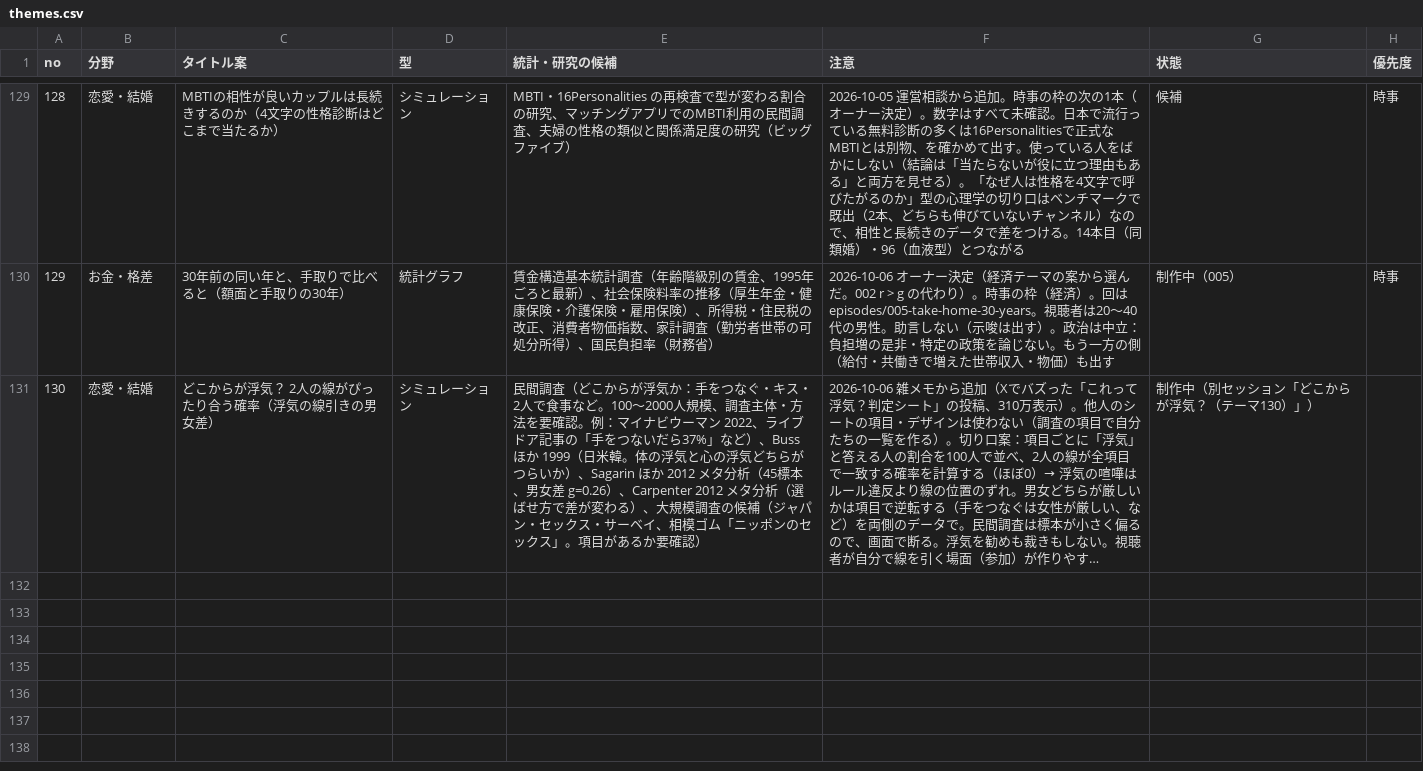
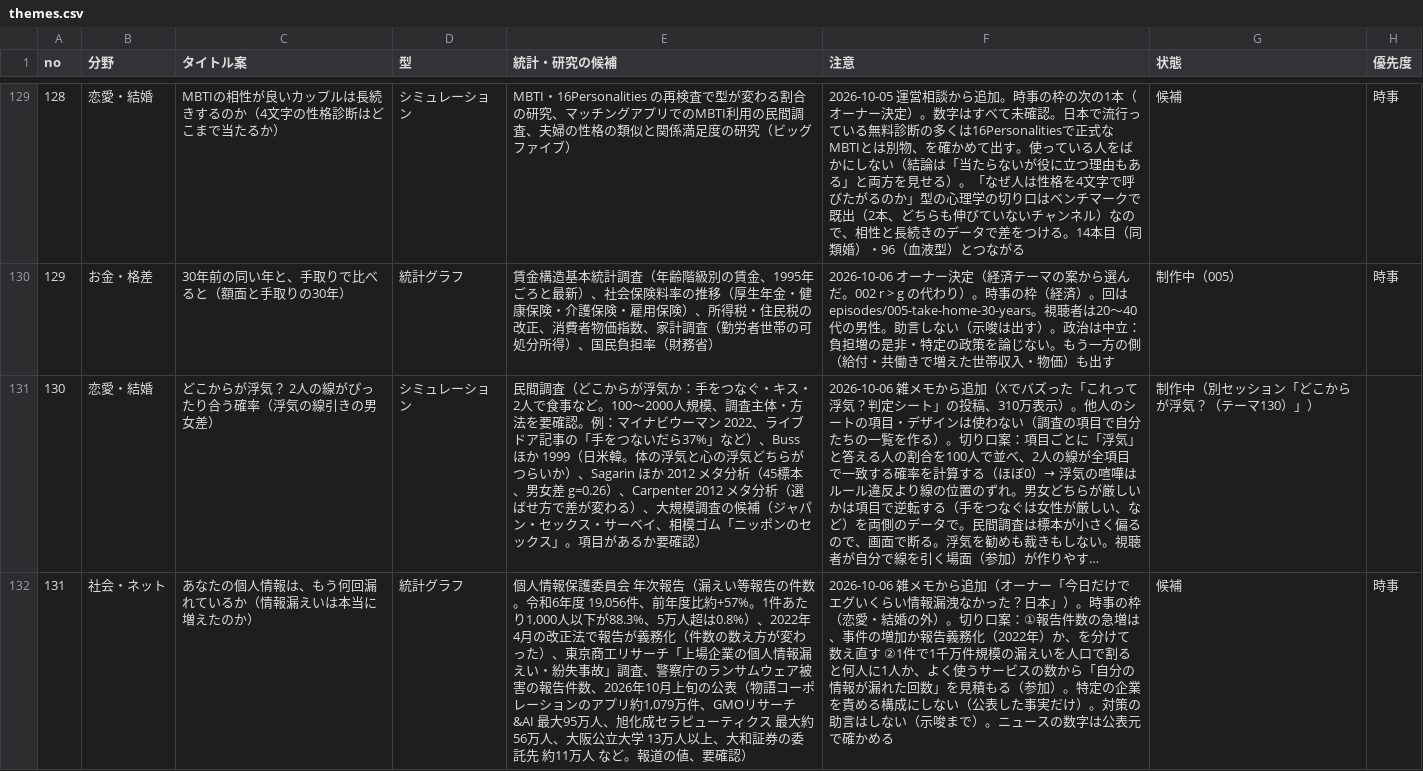
Before and after one commit to kotakurick/youtube, a CSV file: themes/themes.csv, drawn as a sheet; only a part is shown, gaps mark what is left out; long unchanged cells end in …; the diff names each change by its address in the sheet, - before the commit and + after, or states it on an @@ line.

```diff
--- a/themes/themes.csv
+++ b/themes/themes.csv
+row 132: 131 | 社会・ネット | あなたの個人情報は、もう何回漏れているか（情報漏えいは本当に増えたのか） | 統計グラフ | 個人情報保護委員会 年次報告（漏えい等報告の件数。令和6年度 19,056件、前年度比約+57%。1件あたり1,000人以下が88.3%、5万人超は0.8%）、2022年4月の改正法で報告が義務化（件数の数え方が変わった）、東京商工リサーチ「上場企業の個人情報漏えい・紛失事故」調査、警察庁のランサムウェア被害の報告件数、2026年10月上旬の公表（物語コーポレーションのアプリ約1,079万件、GMOリサーチ&AI 最大95万人、旭化成セラピューティクス 最大約56万人、大阪公立大学 13万人以上、大和証券の委託先 約11万人 など。報道の値、要確認） | 2026-10-06 雑メモから追加（オーナー「今日だけでエグいくらい情報漏洩なかった？日本」）。時事の枠（恋愛・結婚の外）。切り口案：①報告件数の急増は、事件の増加か報告義務化（2022年）か、を分けて数え直す ②1件で1千万件規模の漏えいを人口で割ると何人に1人か、よく使うサービスの数から「自分の情報が漏れた回数」を見積もる（参加）。特定の企業を責める構成にしない（公表した事実だけ）。対策の助言はしない（示唆まで）。ニュースの数字は公表元で確かめる | 候補 | 時事
```
Also changed, not shown: 1 other file.
